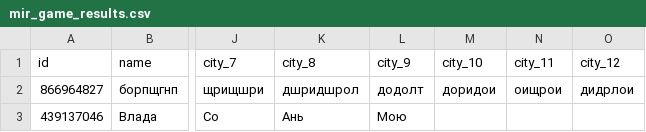
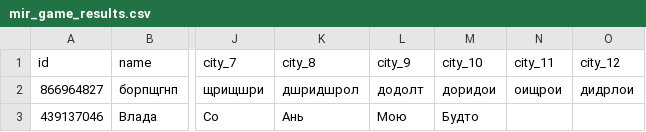
Before and after one commit to muzredmaksimov-dot/MIR_GAME, a CSV file: mir_game_results.csv, drawn as a sheet; only a part is shown, gaps mark what is left out; the diff names each change by its address in the sheet, - before the commit and + after, or states it on an @@ line.

Commit message:
update results

```diff
--- a/mir_game_results.csv
+++ b/mir_game_results.csv
-M3 (city_10): (empty)
+M3 (city_10): Будто
```
